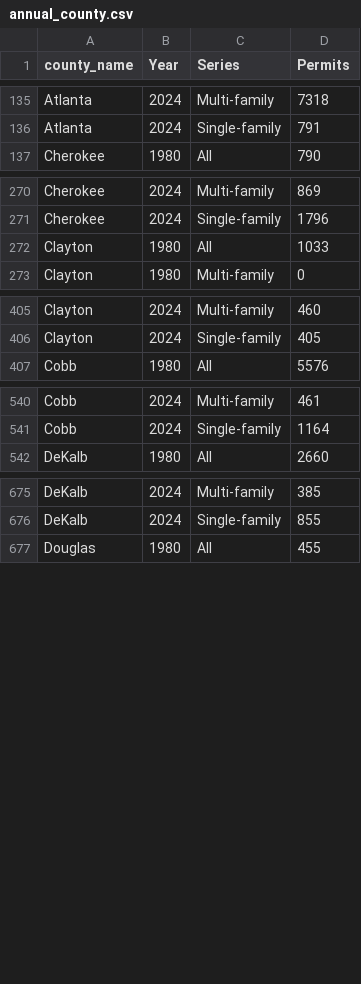
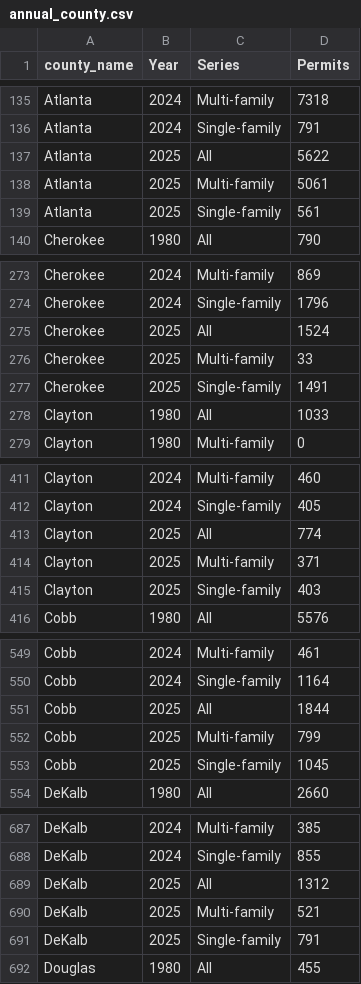
Before and after one commit to arc-research-analytics/hud_permit_viz, a CSV file: Data/annual_county.csv, drawn as a sheet; only a part is shown, gaps mark what is left out; the diff covers the shown part only; the diff names each change by its address in the sheet, - before the commit and + after, or states it on an @@ line.

```diff
--- a/Data/annual_county.csv
+++ b/Data/annual_county.csv
+row 137: Atlanta | 2025 | All | 5622
+row 138: Atlanta | 2025 | Multi-family | 5061
+row 139: Atlanta | 2025 | Single-family | 561
+row 275: Cherokee | 2025 | All | 1524
+row 276: Cherokee | 2025 | Multi-family | 33
+row 277: Cherokee | 2025 | Single-family | 1491
+row 413: Clayton | 2025 | All | 774
+row 414: Clayton | 2025 | Multi-family | 371
+row 415: Clayton | 2025 | Single-family | 403
+row 551: Cobb | 2025 | All | 1844
+row 552: Cobb | 2025 | Multi-family | 799
+row 553: Cobb | 2025 | Single-family | 1045
+row 689: DeKalb | 2025 | All | 1312
+row 690: DeKalb | 2025 | Multi-family | 521
+row 691: DeKalb | 2025 | Single-family | 791
```
Also changed, not shown: 27 added rows elsewhere in this file, Data/annual_city.csv, Data/metro_total_annual.csv, 2 other files.
